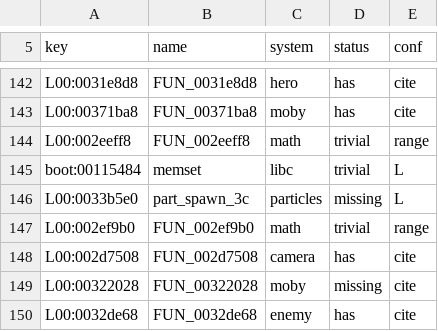
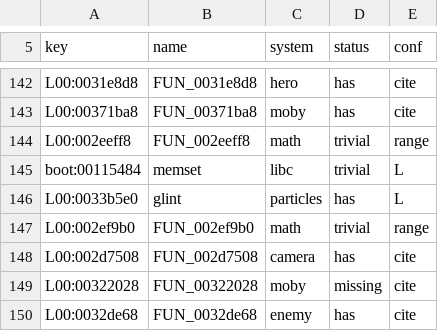
Before and after one commit to re-rac/rerac2, a TSV file: tools/ghidra/names/census_systems.tsv, drawn as a sheet; only a part is shown, gaps mark what is left out; the diff covers the shown part only.

```diff
--- a/tools/ghidra/names/census_systems.tsv
+++ b/tools/ghidra/names/census_systems.tsv
@@ -145,3 +145,3 @@ L00:002eeff8	FUN_002eeff8	math	trivial	range
 boot:00115484	memset	libc	trivial	L
-L00:0033b5e0	part_spawn_3c	particles	missing	L
+L00:0033b5e0	glint	particles	has	L
 L00:002ef9b0	FUN_002ef9b0	math	trivial	range
```
Also changed, not shown: 2 added rows, 1 removed row and 6 edited cells elsewhere in this file, tools/census/tags_manual.tsv, 3 other files.
